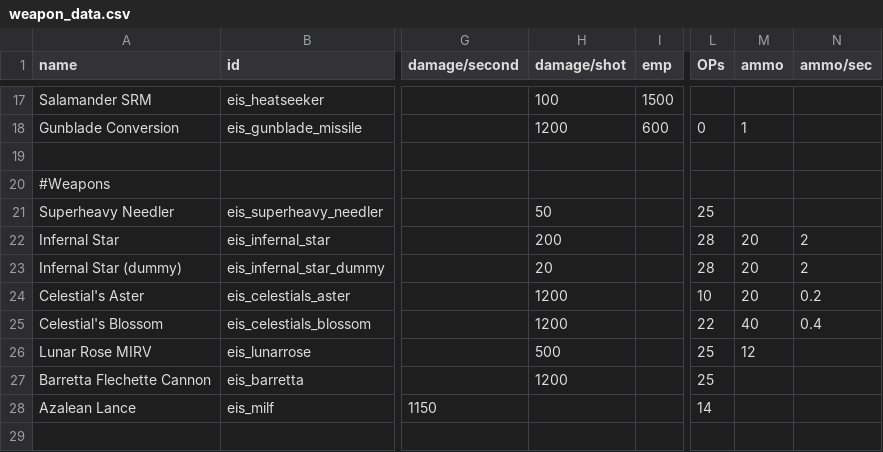
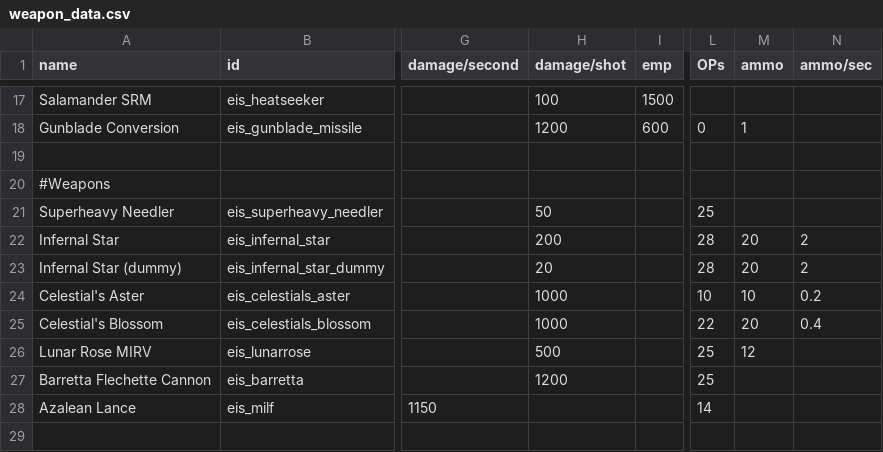
Before and after one commit to Selkieeee/Eternal-Iron-Shell, a CSV file: data/weapons/weapon_data.csv, drawn as a sheet; only a part is shown, gaps mark what is left out; the diff names each change by its address in the sheet, - before the commit and + after, or states it on an @@ line.

```diff
--- a/data/weapons/weapon_data.csv
+++ b/data/weapons/weapon_data.csv
-H24:H25 (damage/shot): 1200
+H24:H25 (damage/shot): 1000
-M24 (ammo): 20
+M24 (ammo): 10
-M25 (ammo): 40
+M25 (ammo): 20
```
Also changed, not shown: data/hulls/ship_data.csv, data/strings/descriptions.csv, 6 other files.
